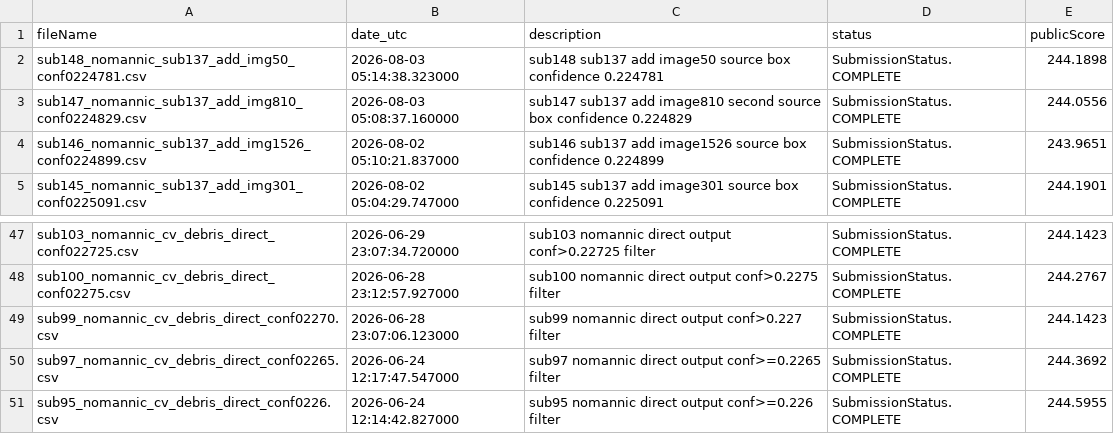
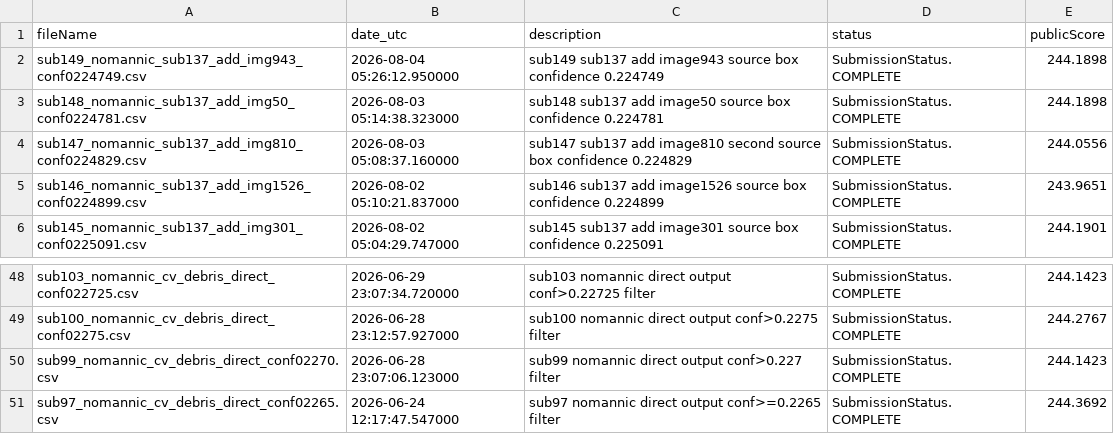
Before and after one commit to Beiciccc/neural-debris-removal-experiments, a CSV file: records/submission_history.csv, drawn as a sheet; only a part is shown, gaps mark what is left out.

Commit message:
Update experiment records

```diff
--- a/records/submission_history.csv
+++ b/records/submission_history.csv
@@ -1,2 +1,3 @@
 fileName,date_utc,description,status,publicScore
+sub149_nomannic_sub137_add_img943_conf0224749.csv,2026-08-04 05:26:12.950000,sub149 sub137 add image943 source box confidence 0.224749,SubmissionStatus.COMPLETE,244.1898
 sub148_nomannic_sub137_add_img50_conf0224781.csv,2026-08-03 05:14:38.323000,sub148 sub137 add image50 source box confidence 0.224781,SubmissionStatus.COMPLETE,244.1898
@@ -50,2 +51 @@ sub99_nomannic_cv_debris_direct_conf02270.csv,2026-06-28 23:07:06.123000,sub99 n
 sub97_nomannic_cv_debris_direct_conf02265.csv,2026-06-24 12:17:47.547000,sub97 nomannic direct output conf>=0.2265 filter,SubmissionStatus.COMPLETE,244.3692
-sub95_nomannic_cv_debris_direct_conf0226.csv,2026-06-24 12:14:42.827000,sub95 nomannic direct output conf>=0.226 filter,SubmissionStatus.COMPLETE,244.5955
```
Also changed, not shown: 1 other file.
